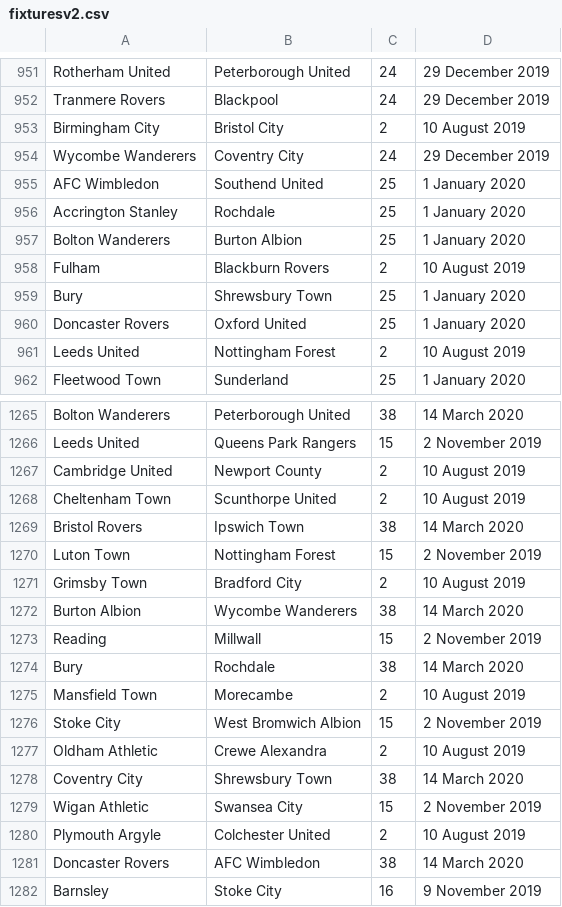
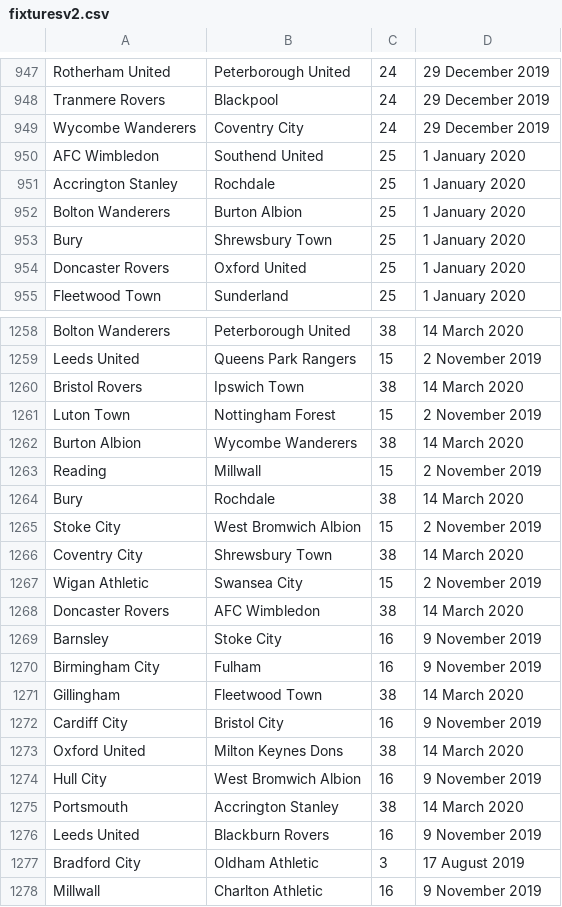
Before and after one commit to arjybarji/FootballScraping, a CSV file: fixturesv2.csv, drawn as a sheet; only a part is shown, gaps mark what is left out; the shorter side is filled out with more unchanged rows; the diff covers the shown part only.

```diff
--- a/fixturesv2.csv
+++ b/fixturesv2.csv
@@ -952,3 +948,2 @@ Rotherham United,Peterborough United,24,29 December 2019
 Tranmere Rovers,Blackpool,24,29 December 2019
-Birmingham City,Bristol City,2,10 August 2019
 Wycombe Wanderers,Coventry City,24,29 December 2019
@@ -957,6 +952,4 @@ Accrington Stanley,Rochdale,25,1 January 2020
 Bolton Wanderers,Burton Albion,25,1 January 2020
-Fulham,Blackburn Rovers,2,10 August 2019
 Bury,Shrewsbury Town,25,1 January 2020
 Doncaster Rovers,Oxford United,25,1 January 2020
-Leeds United,Nottingham Forest,2,10 August 2019
 Fleetwood Town,Sunderland,25,1 January 2020
@@ -1266,7 +1259,4 @@ Bolton Wanderers,Peterborough United,38,14 March 2020
 Leeds United,Queens Park Rangers,15,2 November 2019
-Cambridge United,Newport County,2,10 August 2019
-Cheltenham Town,Scunthorpe United,2,10 August 2019
 Bristol Rovers,Ipswich Town,38,14 March 2020
 Luton Town,Nottingham Forest,15,2 November 2019
-Grimsby Town,Bradford City,2,10 August 2019
 Burton Albion,Wycombe Wanderers,38,14 March 2020
@@ -1274,8 +1264,5 @@ Reading,Millwall,15,2 November 2019
 Bury,Rochdale,38,14 March 2020
-Mansfield Town,Morecambe,2,10 August 2019
 Stoke City,West Bromwich Albion,15,2 November 2019
-Oldham Athletic,Crewe Alexandra,2,10 August 2019
 Coventry City,Shrewsbury Town,38,14 March 2020
 Wigan Athletic,Swansea City,15,2 November 2019
-Plymouth Argyle,Colchester United,2,10 August 2019
 Doncaster Rovers,AFC Wimbledon,38,14 March 2020
```
Also changed, not shown: 10 added rows, 13 removed rows and 2 edited cells elsewhere in this file, Statsv2.csv, 3 other files.
